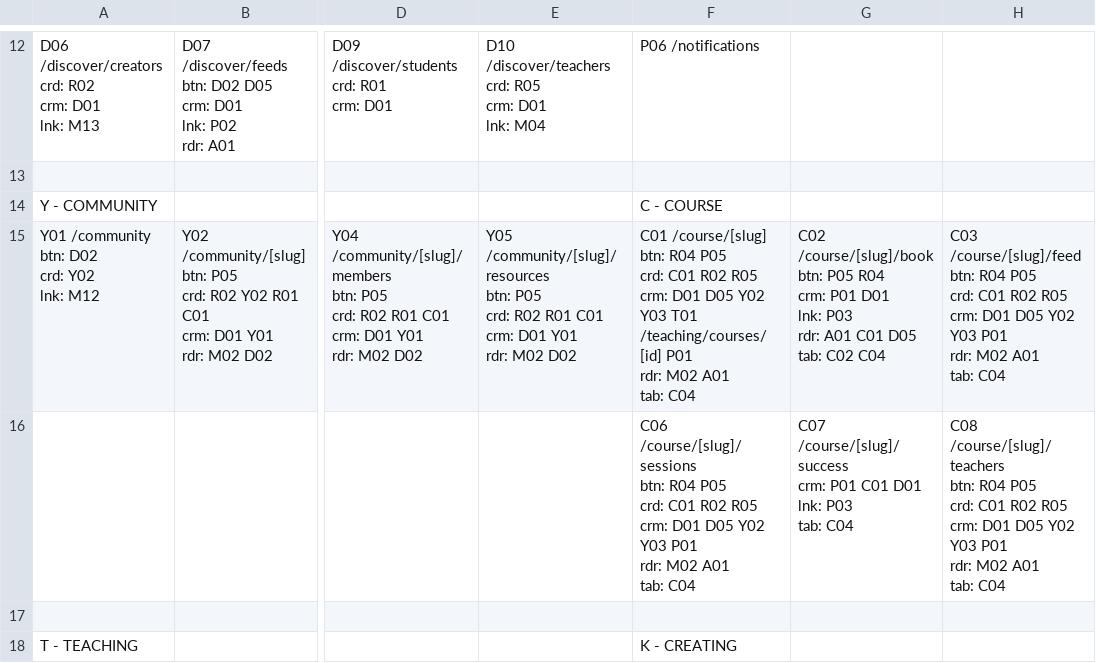
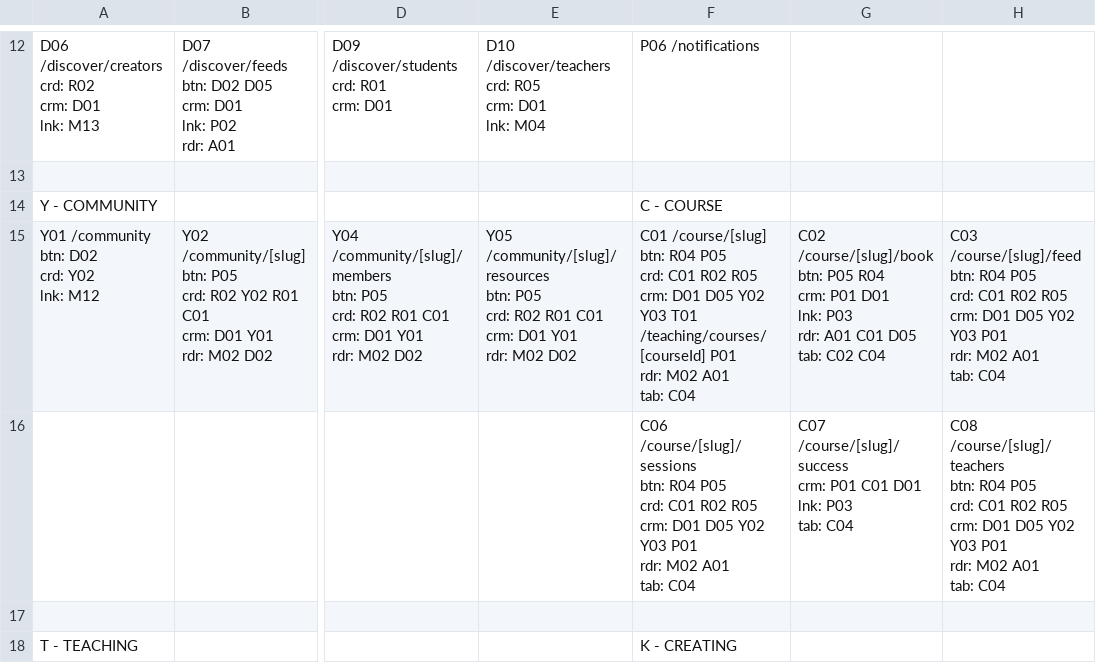
Before and after one commit to PeerloopLLC/peerloop-docs, a TSV file: docs/as-designed/ROUTE-GRID-MAP.tsv, drawn as a sheet; only a part is shown, gaps mark what is left out; ↵ is a line break in a cell; the diff covers the shown part only; the diff names each change by its address in the sheet, - before the commit and + after, or states it on an @@ line.

```diff
--- a/docs/as-designed/ROUTE-GRID-MAP.tsv
+++ b/docs/as-designed/ROUTE-GRID-MAP.tsv
-F15: …Y03 T01 /teaching/courses/[id] P01 ↵ rdr:…
+F15: …Y03 T01 /teaching/courses/[courseId] P01 ↵ rdr:…
```
Also changed, not shown: 4 edited cells elsewhere in this file, docs/as-designed/ROUTE-GRID-REFERENCE.tsv, 10 other files.
